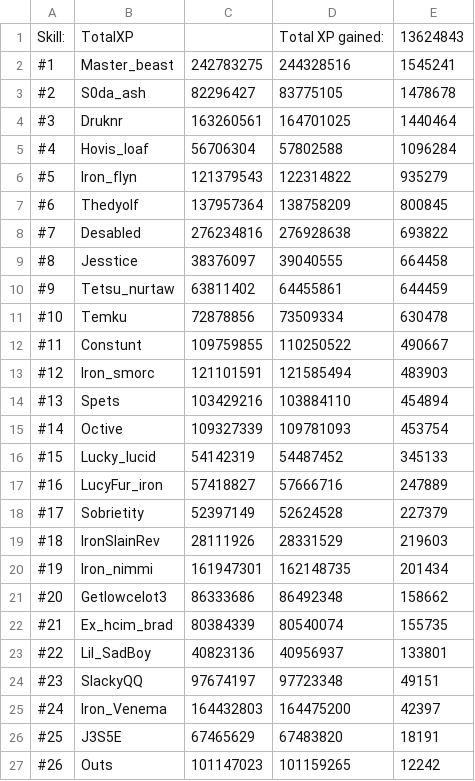
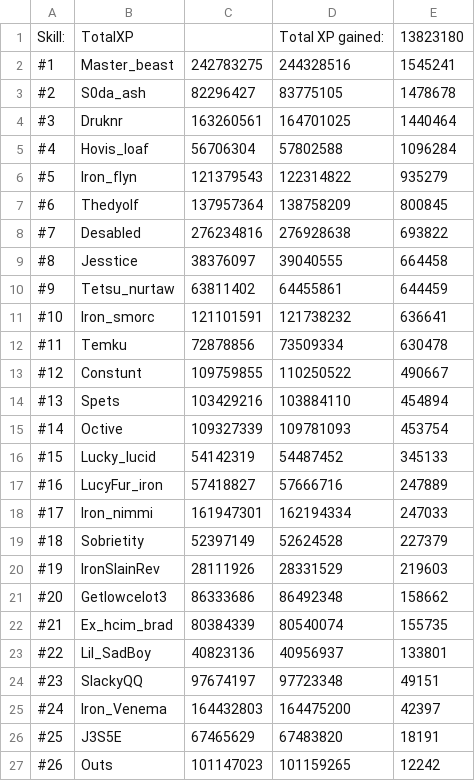
Before and after one commit to FloydvanHassel/SoloHelmsLogs, a CSV file: totalOutput.csv, drawn as a sheet.

```diff
--- a/totalOutput.csv
+++ b/totalOutput.csv
@@ -1,2 +1,2 @@
-Skill:,TotalXP,,Total XP gained:,13624843
+Skill:,TotalXP,,Total XP gained:,13823180
 #1,Master_beast,242783275,244328516,1545241
@@ -10,5 +10,5 @@ Skill:,TotalXP,,Total XP gained:,13624843
 #9,Tetsu_nurtaw,63811402,64455861,644459
-#10,Temku,72878856,73509334,630478
-#11,Constunt,109759855,110250522,490667
-#12,Iron_smorc,121101591,121585494,483903
+#10,Iron_smorc,121101591,121738232,636641
+#11,Temku,72878856,73509334,630478
+#12,Constunt,109759855,110250522,490667
 #13,Spets,103429216,103884110,454894
@@ -17,5 +17,5 @@ Skill:,TotalXP,,Total XP gained:,13624843
 #16,LucyFur_iron,57418827,57666716,247889
-#17,Sobrietity,52397149,52624528,227379
-#18,IronSlainRev,28111926,28331529,219603
-#19,Iron_nimmi,161947301,162148735,201434
+#17,Iron_nimmi,161947301,162194334,247033
+#18,Sobrietity,52397149,52624528,227379
+#19,IronSlainRev,28111926,28331529,219603
 #20,Getlowcelot3,86333686,86492348,158662
```
Also changed, not shown: output.csv, 27 other files.
